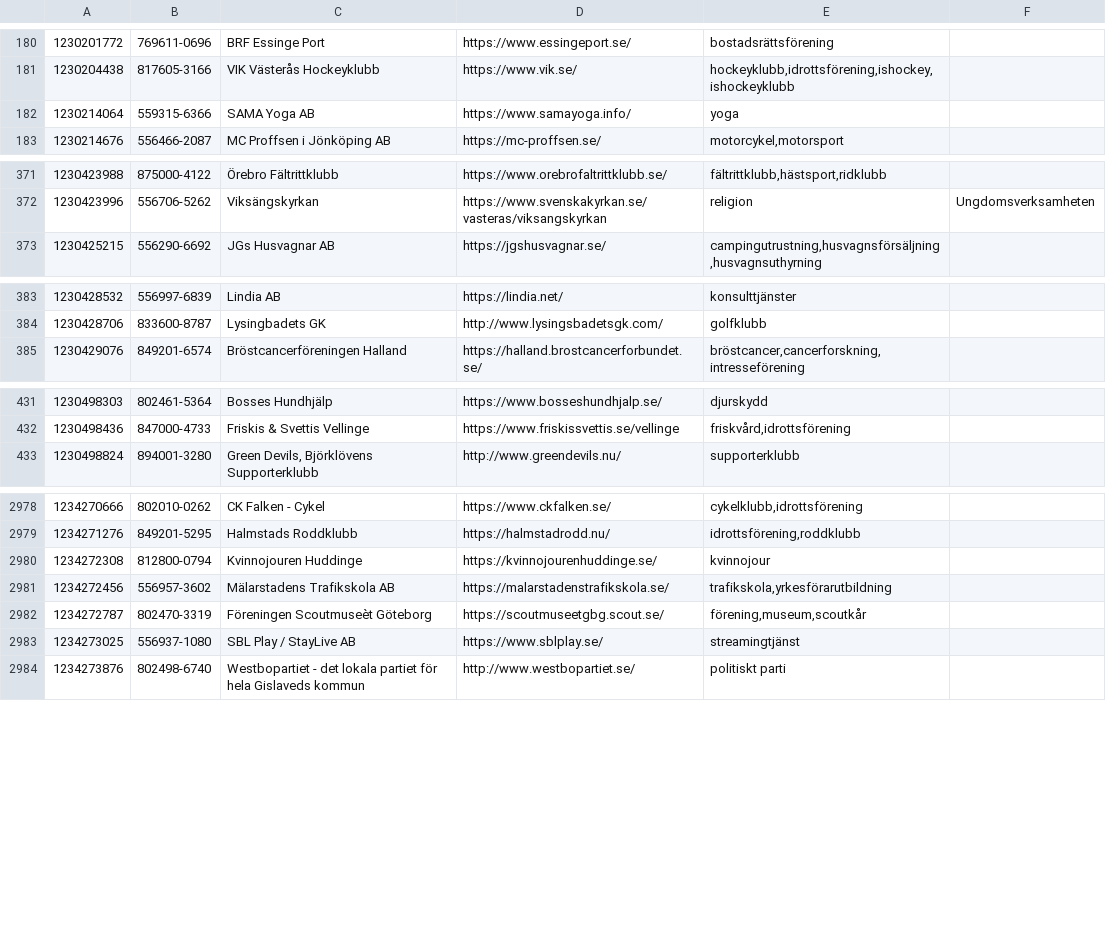
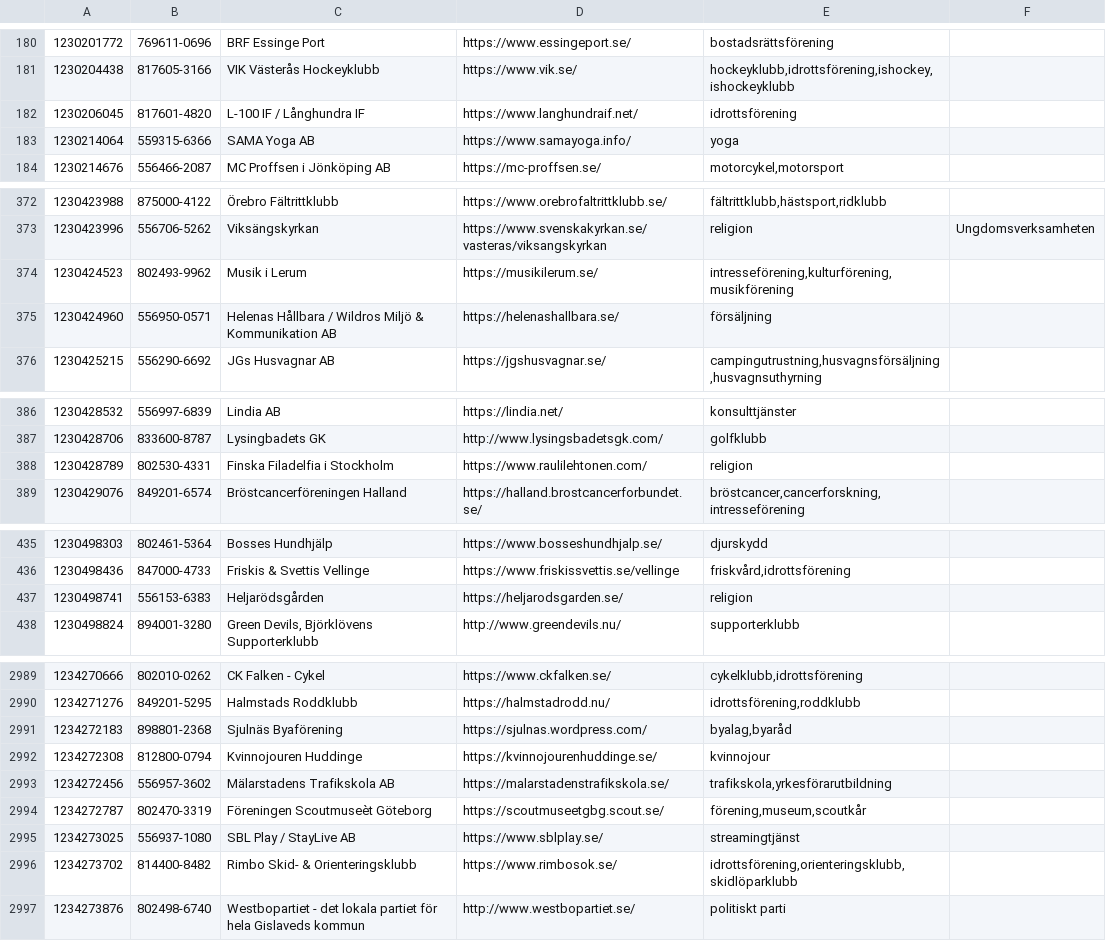
Before and after one commit to cisene/swish-123, a TSV file: text/swish-123-datasource.tsv, drawn as a sheet; only a part is shown, gaps mark what is left out; the diff covers the shown part only; the diff names each change by its address in the sheet, - before the commit and + after, or states it on an @@ line.

```diff
--- a/text/swish-123-datasource.tsv
+++ b/text/swish-123-datasource.tsv
+row 182: 1230206045 | 817601-4820 | L-100 IF / Långhundra IF | https://www.langhundraif.net/ | idrottsförening
+row 374: 1230424523 | 802493-9962 | Musik i Lerum | https://musikilerum.se/ | intresseförening,kulturförening,musikförening
+row 375: 1230424960 | 556950-0571 | Helenas Hållbara / Wildros Miljö & Kommunikation AB | https://helenashallbara.se/ | försäljning
+row 388: 1230428789 | 802530-4331 | Finska Filadelfia i Stockholm | https://www.raulilehtonen.com/ | religion
+row 437: 1230498741 | 556153-6383 | Heljarödsgården | https://heljarodsgarden.se/ | religion
+row 2991: 1234272183 | 898801-2368 | Sjulnäs Byaförening | https://sjulnas.wordpress.com/ | byalag,byaråd
+row 2996: 1234273702 | 814400-8482 | Rimbo Skid- & Orienteringsklubb | https://www.rimbosok.se/ | idrottsförening,orienteringsklubb,skidlöparklubb
```
Also changed, not shown: 11 added rows and 2 edited cells elsewhere in this file, text/swish-123-datasource.csv, 4 other files.
